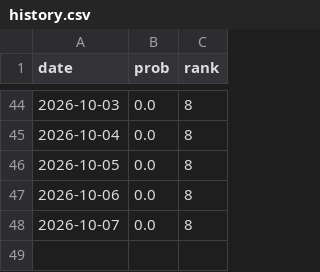
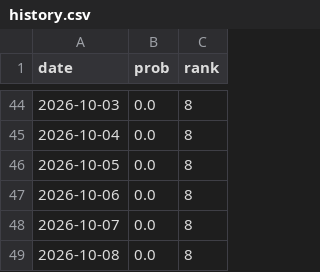
Before and after one commit to june052405/-kbo-playoff-odds, a CSV file: data/history.csv, drawn as a sheet; only a part is shown, gaps mark what is left out.

```diff
--- a/data/history.csv
+++ b/data/history.csv
@@ -48 +48,2 @@ date,prob,rank
 2026-10-07,0.0,8
+2026-10-08,0.0,8
```
Also changed, not shown: data/schedule.csv, 2 other files.
